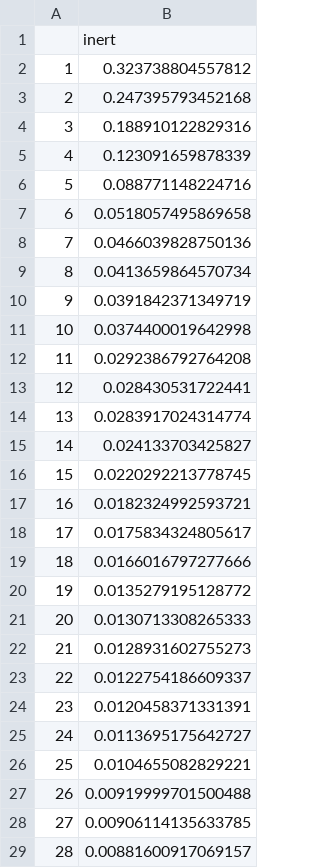
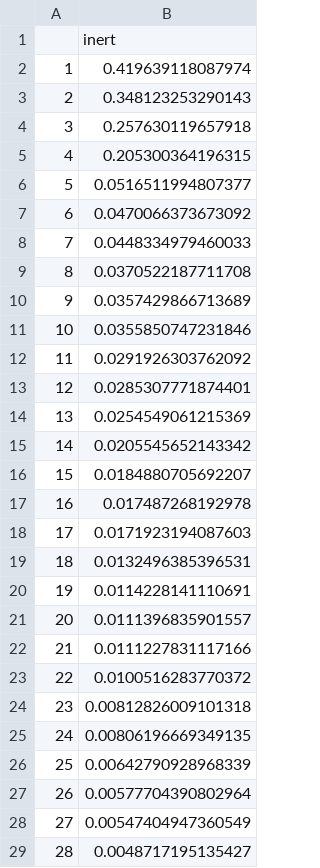
Before and after one commit to arnaudnatal/research_code, a CSV file: evodebt/inertia.csv, drawn as a sheet; only a part is shown; the diff covers the shown part only.

```diff
--- a/evodebt/inertia.csv
+++ b/evodebt/inertia.csv
@@ -1,29 +1,29 @@
 "","inert"
-"1",0.323738804557812
-"2",0.247395793452168
-"3",0.188910122829316
-"4",0.123091659878339
-"5",0.088771148224716
-"6",0.0518057495869658
-"7",0.0466039828750136
-"8",0.0413659864570734
-"9",0.0391842371349719
-"10",0.0374400019642998
-"11",0.0292386792764208
-"12",0.028430531722441
-"13",0.0283917024314774
-"14",0.024133703425827
-"15",0.0220292213778745
-"16",0.0182324992593721
-"17",0.0175834324805617
-"18",0.0166016797277666
-"19",0.0135279195128772
-"20",0.0130713308265333
-"21",0.0128931602755273
-"22",0.0122754186609337
-"23",0.0120458371331391
-"24",0.0113695175642727
-"25",0.0104655082829221
-"26",0.00919999701500488
-"27",0.00906114135633785
-"28",0.00881600917069157
+"1",0.419639118087974
+"2",0.348123253290143
+"3",0.257630119657918
+"4",0.205300364196315
+"5",0.0516511994807377
+"6",0.0470066373673092
+"7",0.0448334979460033
+"8",0.0370522187711708
+"9",0.0357429866713689
+"10",0.0355850747231846
+"11",0.0291926303762092
+"12",0.0285307771874401
+"13",0.0254549061215369
+"14",0.0205545652143342
+"15",0.0184880705692207
+"16",0.017487268192978
+"17",0.0171923194087603
+"18",0.0132496385396531
+"19",0.0114228141110691
+"20",0.0111396835901557
+"21",0.0111227831117166
+"22",0.0100516283770372
+"23",0.00812826009101318
+"24",0.00806196669349135
+"25",0.00642790928968339
+"26",0.00577704390802964
+"27",0.00547404947360549
+"28",0.0048717195135427
```
Also changed, not shown: 116 edited cells elsewhere in this file, evodebt/HCPCshiny.csv, 2 other files.
